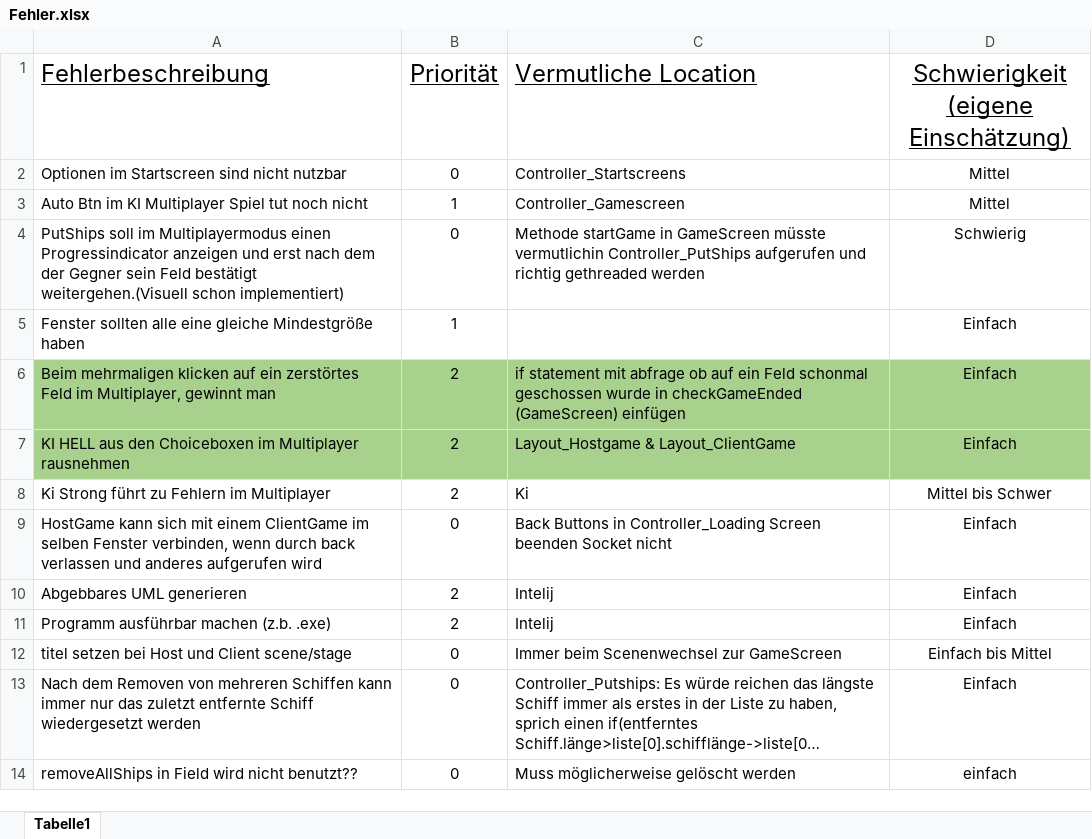
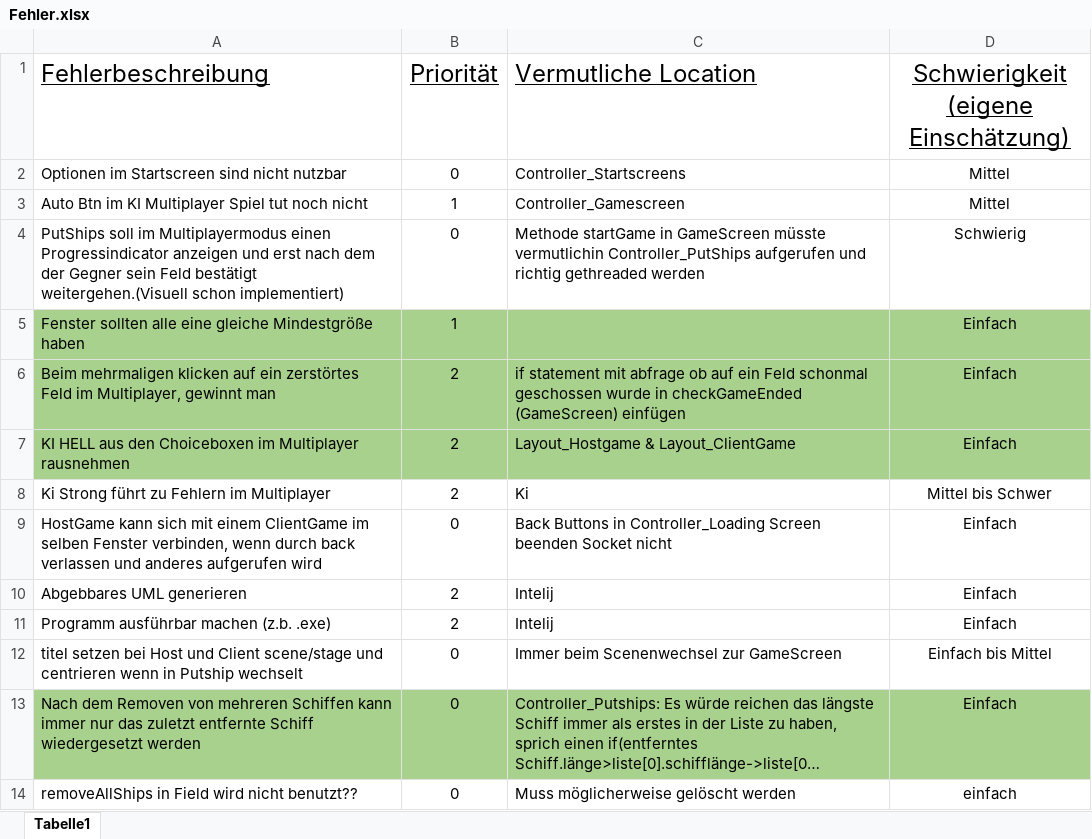
Before and after one commit to MichaU99/Schiffe_Versenken, an Excel workbook: Nicht Programm/Fehler.xlsx, sheet Tabelle1, drawn as a sheet; long unchanged cells end in …; values as stored, in another font and other column widths than the file's, no borders; the diff names each change by its address in the sheet, - before the commit and + after, or states it on an @@ line.

Commit message:
fehler liste

```diff
--- a/Nicht Programm/Fehler.xlsx (sheet Tabelle1)
+++ b/Nicht Programm/Fehler.xlsx (sheet Tabelle1)
-A5:D5 fill: none
+A5:D5 fill: #A9D18E
-A12 (Fehlerbeschreibung): …Client scene/stage
+A12 (Fehlerbeschreibung): …Client scene/stage und centrieren wenn in Putship wechselt
-A13:D13 fill: none
+A13:D13 fill: #A9D18E
```
